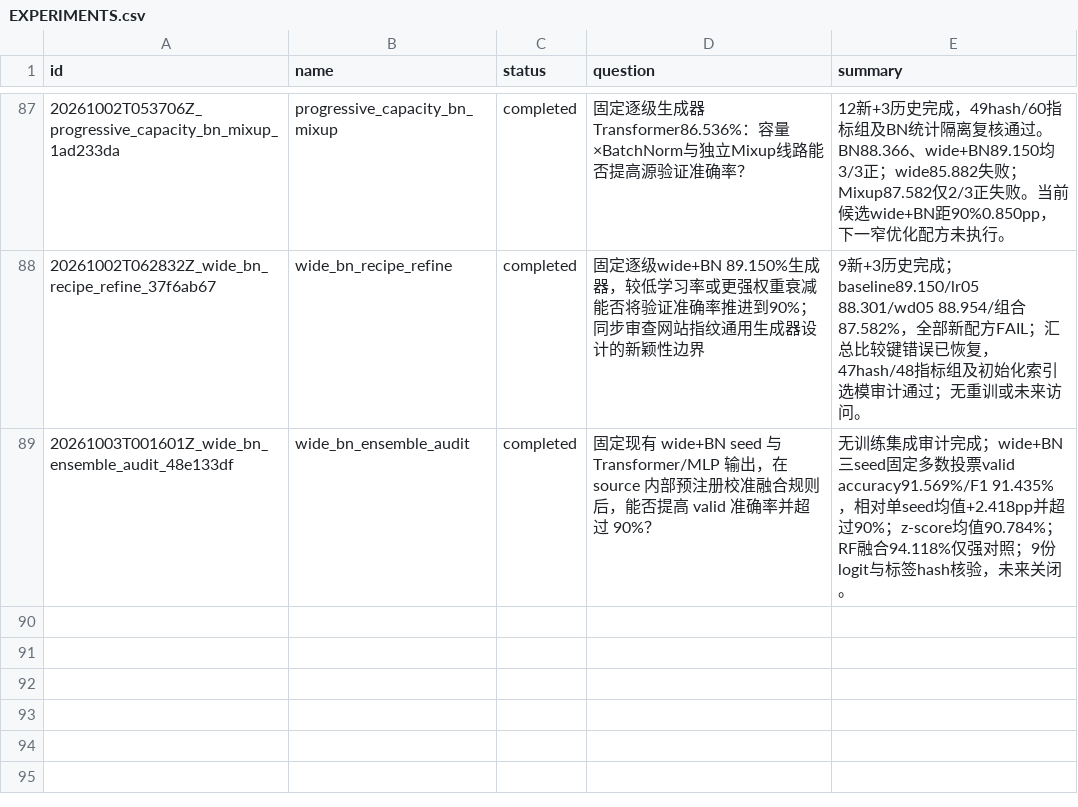
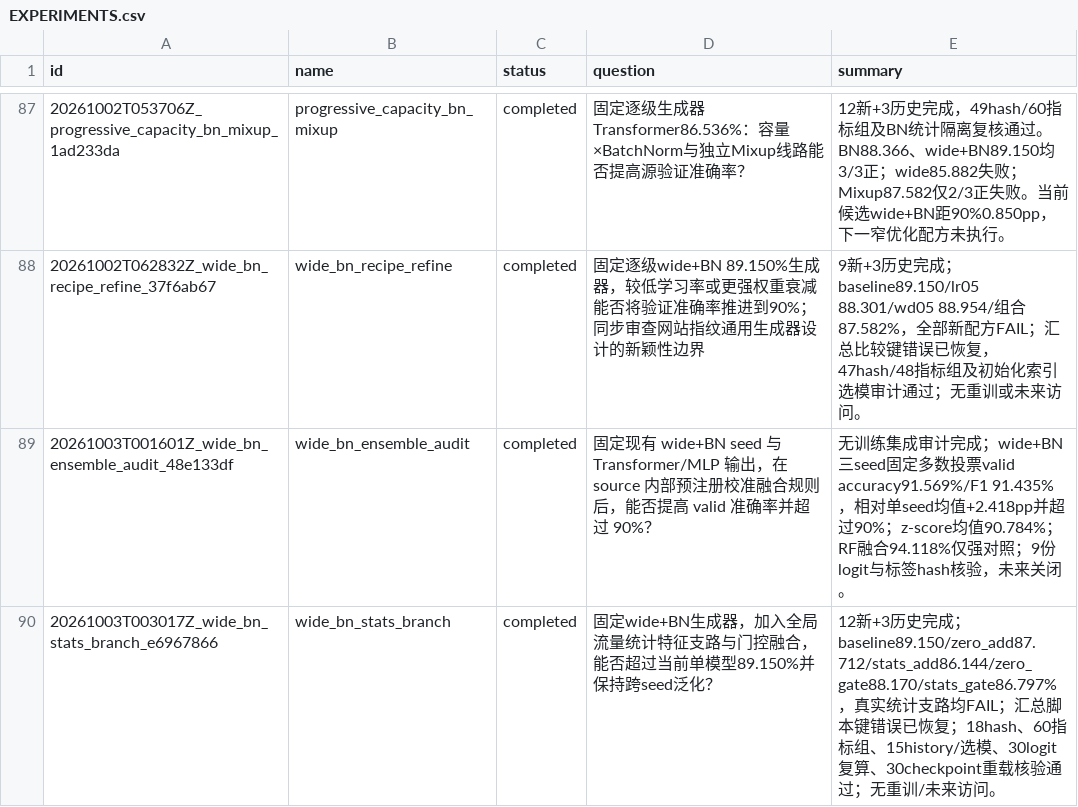
Before and after one commit to AttentionPO-TheDay/TA-WF-next, a CSV file: EXPERIMENTS.csv, drawn as a sheet; only a part is shown, gaps mark what is left out; the diff names each change by its address in the sheet, - before the commit and + after, or states it on an @@ line.

Commit message:
Audit global statistics branch experiment

```diff
--- a/EXPERIMENTS.csv
+++ b/EXPERIMENTS.csv
+row 90: 20261003T003017Z_wide_bn_stats_branch_e6967866 | wide_bn_stats_branch | completed | 固定wide+BN生成器，加入全局流量统计特征支路与门控融合，能否超过当前单模型89.150%并保持跨seed泛化？ | 12新+3历史完成；baseline89.150/zero_add87.712/stats_add86.144/zero_gate88.170/stats_gate86.797%，真实统计支路均FAIL；汇总脚本键错误已恢复；18hash、60指标组、15history/选模、30logit复算、30checkpoint重载核验通过；无重训/未来访问。
```
Also changed, not shown: 20 other files.
